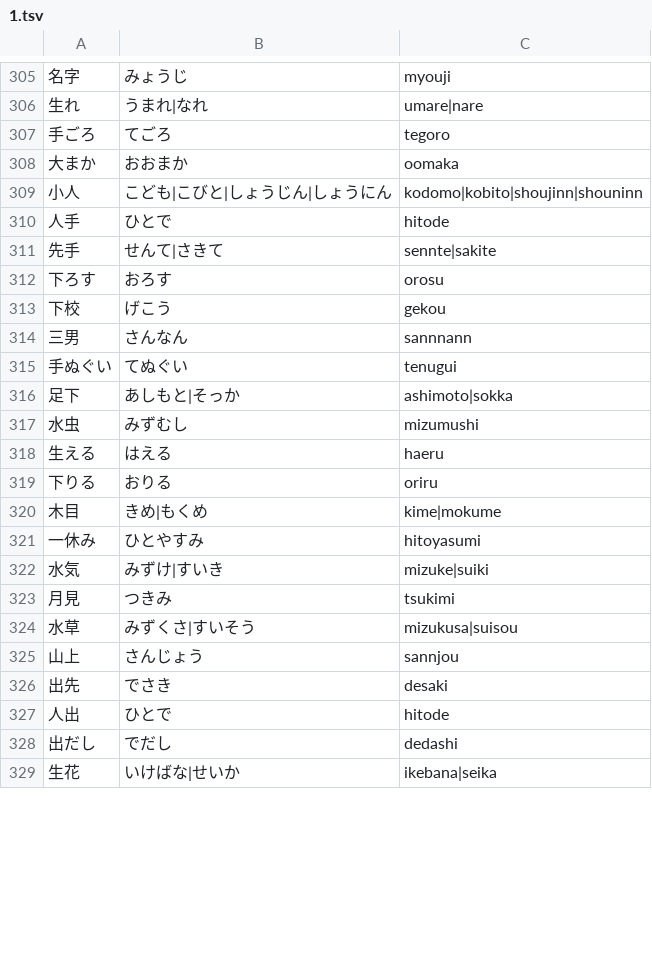
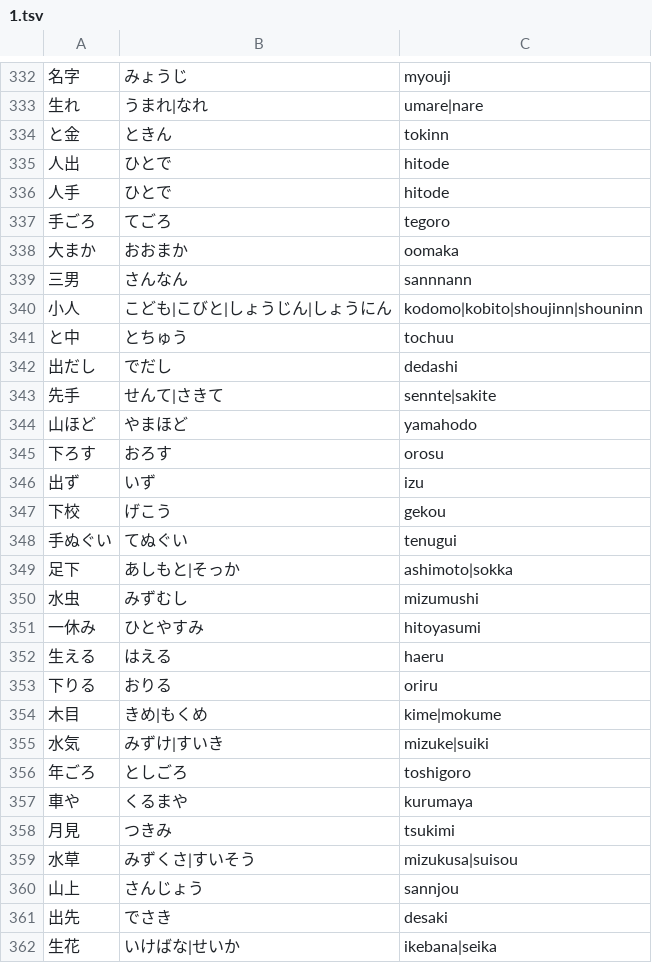
Before and after one commit to marmooo/kanji-typing, a TSV file: docs/data/1.tsv, drawn as a sheet; only a part is shown, gaps mark what is left out; the diff covers the shown part only.

```diff
--- a/docs/data/1.tsv
+++ b/docs/data/1.tsv
@@ -306,10 +333,16 @@
 生れ	うまれ|なれ	umare|nare
+と金	ときん	tokinn
+人出	ひとで	hitode
+人手	ひとで	hitode
 手ごろ	てごろ	tegoro
 大まか	おおまか	oomaka
+三男	さんなん	sannnann
 小人	こども|こびと|しょうじん|しょうにん	kodomo|kobito|shoujinn|shouninn
-人手	ひとで	hitode
+と中	とちゅう	tochuu
+出だし	でだし	dedashi
 先手	せんて|さきて	sennte|sakite
+山ほど	やまほど	yamahodo
 下ろす	おろす	orosu
+出ず	いず	izu
 下校	げこう	gekou
-三男	さんなん	sannnann
 手ぬぐい	てぬぐい	tenugui
@@ -317,2 +350,3 @@
 水虫	みずむし	mizumushi
+一休み	ひとやすみ	hitoyasumi
 生える	はえる	haeru
@@ -320,4 +354,5 @@
 木目	きめ|もくめ	kime|mokume
-一休み	ひとやすみ	hitoyasumi
 水気	みずけ|すいき	mizuke|suiki
+年ごろ	としごろ	toshigoro
+車や	くるまや	kurumaya
 月見	つきみ	tsukimi
@@ -326,4 +361,2 @@
 出先	でさき	desaki
-人出	ひとで	hitode
-出だし	でだし	dedashi
 生花	いけばな|せいか	ikebana|seika
```
Also changed, not shown: 30 added rows and 66 moved rows elsewhere in this file, docs/data/2.tsv, docs/data/3.tsv, 23 other files.
